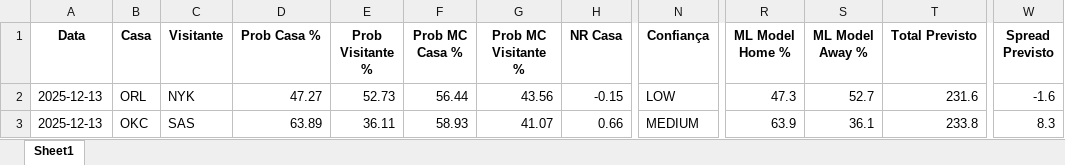
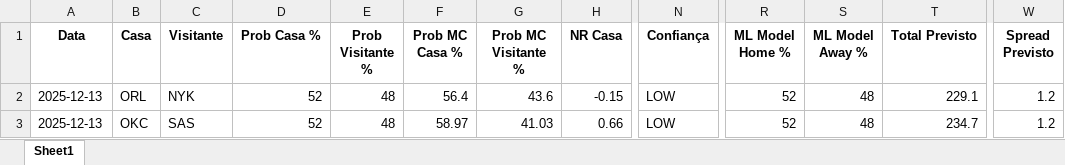
Before and after one commit to denismuril/nba-predictor, an Excel workbook: results/nba_predictions_2025-12-13.xlsx, sheet Sheet1, drawn as a sheet; only a part is shown, gaps mark what is left out; values as stored, in another font and other column widths than the file's, no borders; the diff names each change by its address in the sheet, - before the commit and + after, or states it on an @@ line.

Commit message:
feat: Introduce new odds scraping, PBP client, player impact and props engines, feature engineering v2, backtesting, and extensive new tests for data, models, and algorithms.

```diff
--- a/results/nba_predictions_2025-12-13.xlsx (sheet Sheet1)
+++ b/results/nba_predictions_2025-12-13.xlsx (sheet Sheet1)
-D2 (Prob Casa %): 47.27
+D2 (Prob Casa %): 52
-E2 (Prob Visitante %): 52.73
+E2 (Prob Visitante %): 48
-F2 (Prob MC Casa %): 56.44
+F2 (Prob MC Casa %): 56.4
-G2 (Prob MC Visitante %): 43.56
+G2 (Prob MC Visitante %): 43.6
-R2 (ML Model Home %): 47.3
+R2 (ML Model Home %): 52
-S2 (ML Model Away %): 52.7
+S2 (ML Model Away %): 48
-T2 (Total Previsto): 231.6
+T2 (Total Previsto): 229.1
-W2 (Spread Previsto): -1.6
+W2 (Spread Previsto): 1.2
-D3 (Prob Casa %): 63.89
+D3 (Prob Casa %): 52
-E3 (Prob Visitante %): 36.11
+E3 (Prob Visitante %): 48
-F3 (Prob MC Casa %): 58.93
+F3 (Prob MC Casa %): 58.97
-G3 (Prob MC Visitante %): 41.07
+G3 (Prob MC Visitante %): 41.03
-N3 (Confiança): MEDIUM
+N3 (Confiança): LOW
-R3 (ML Model Home %): 63.9
+R3 (ML Model Home %): 52
-S3 (ML Model Away %): 36.1
+S3 (ML Model Away %): 48
-T3 (Total Previsto): 233.8
+T3 (Total Previsto): 234.7
-W3 (Spread Previsto): 8.3
+W3 (Spread Previsto): 1.2
```
Also changed, not shown: 43 other files.
